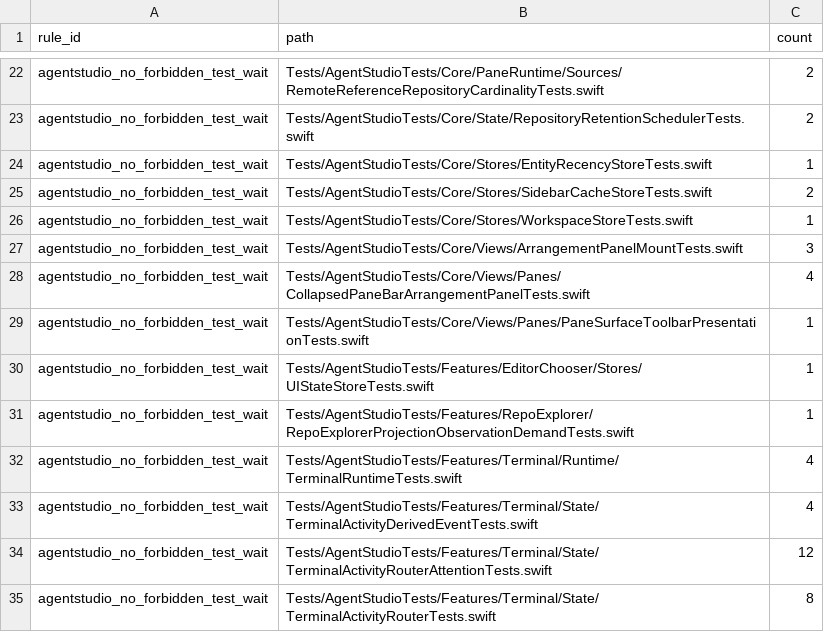
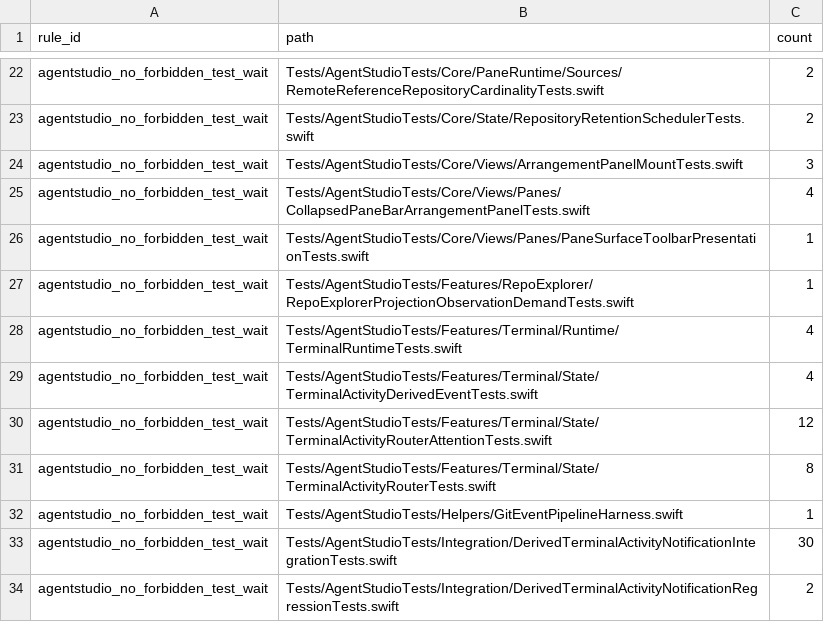
Before and after one commit to getagentstudio/agentstudio, a TSV file: Tools/AgentStudioArchitectureLint/forbidden-test-wait-ledger.tsv, drawn as a sheet; only a part is shown, gaps mark what is left out; the shorter side is filled out with more unchanged rows.

Commit message:
Await four more persistence stores' own save facts instead of polling (wave 3)
EntityRecencyStore (application and workspace lanes), SidebarCacheStore,
UIStateStore and RepositoryTopologyStore now report each persisted save
attempt as started, then exactly one of completed, failed or cancelled,
through an optional nil-default fact sink, the same pattern as
RepoCacheStore. Their five autosave tests await the completed fact before
reading SQLite or the acknowledged dirty state. RepositoryTopologyStore
posts completion after its dirty-state acknowledgement. Four forbidden-wait
ledger rows go to 0.

```diff
--- a/Tools/AgentStudioArchitectureLint/forbidden-test-wait-ledger.tsv
+++ b/Tools/AgentStudioArchitectureLint/forbidden-test-wait-ledger.tsv
@@ -23,5 +23,2 @@ agentstudio_no_forbidden_test_wait	Tests/AgentStudioTests/Core/PaneRuntime/Sourc
 agentstudio_no_forbidden_test_wait	Tests/AgentStudioTests/Core/State/RepositoryRetentionSchedulerTests.swift	2
-agentstudio_no_forbidden_test_wait	Tests/AgentStudioTests/Core/Stores/EntityRecencyStoreTests.swift	1
-agentstudio_no_forbidden_test_wait	Tests/AgentStudioTests/Core/Stores/SidebarCacheStoreTests.swift	2
-agentstudio_no_forbidden_test_wait	Tests/AgentStudioTests/Core/Stores/WorkspaceStoreTests.swift	1
 agentstudio_no_forbidden_test_wait	Tests/AgentStudioTests/Core/Views/ArrangementPanelMountTests.swift	3
@@ -29,3 +26,2 @@ agentstudio_no_forbidden_test_wait	Tests/AgentStudioTests/Core/Views/Panes/Colla
 agentstudio_no_forbidden_test_wait	Tests/AgentStudioTests/Core/Views/Panes/PaneSurfaceToolbarPresentationTests.swift	1
-agentstudio_no_forbidden_test_wait	Tests/AgentStudioTests/Features/EditorChooser/Stores/UIStateStoreTests.swift	1
 agentstudio_no_forbidden_test_wait	Tests/AgentStudioTests/Features/RepoExplorer/RepoExplorerProjectionObservationDemandTests.swift	1
```
Also changed, not shown: 12 other files.
